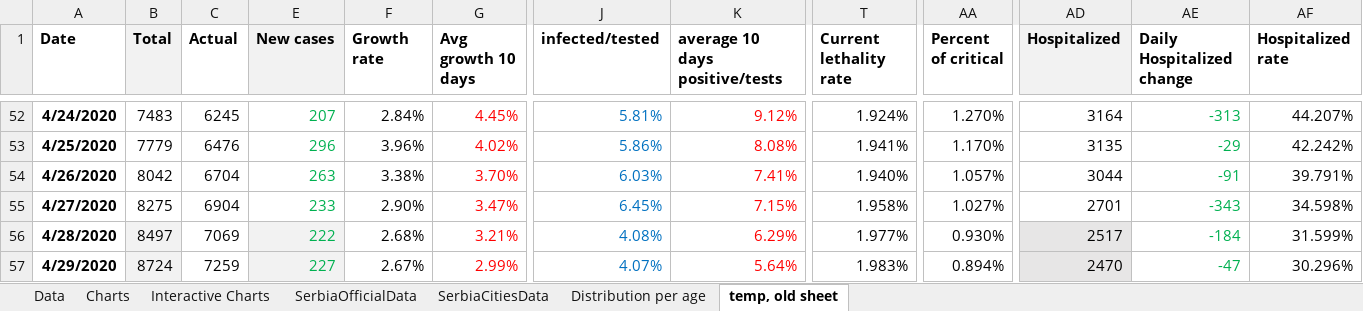
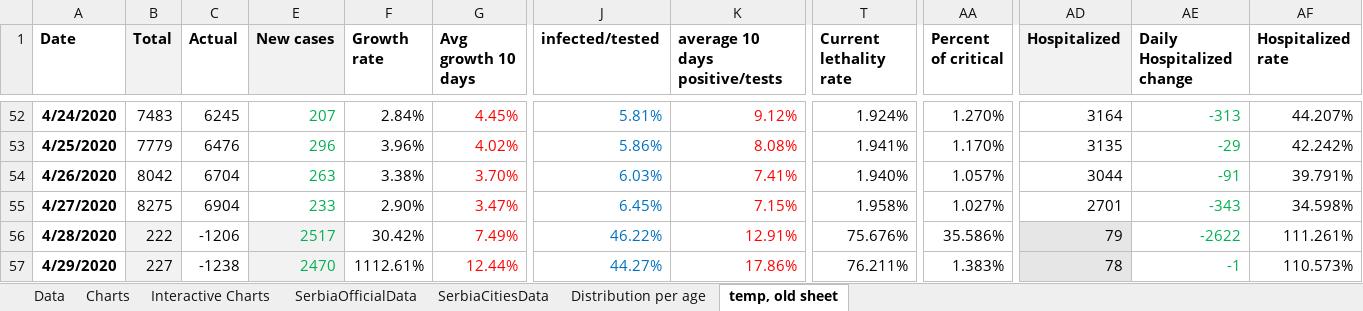
Before and after one commit to sasa-yovanovicc/covid-19, an Excel workbook: serbia covid19.xlsx, sheet temp, old sheet, drawn as a sheet; only a part is shown, gaps mark what is left out; values as stored, in another font and other column widths than the file's, no borders; the diff covers the shown part only; the diff names each change by its address in the sheet, - before the commit and + after, or states it on an @@ line.

```diff
--- a/serbia covid19.xlsx (sheet temp, old sheet)
+++ b/serbia covid19.xlsx (sheet temp, old sheet)
-B56 (Total): 8497
+B56 (Total): 222
-C56 (Actual): 7069
+C56 (Actual): -1206
-E56 (New cases): 222
+E56 (New cases): 2517
-F56 (Growth rate): 2.68%
+F56 (Growth rate): 30.42%
-G56 (Avg growth 10 days): 3.21%
+G56 (Avg growth 10 days): 7.49%
-J56 (infected/tested): 4.08%
+J56 (infected/tested): 46.22%
-K56 (average 10 days positive/tests): 6.29%
+K56 (average 10 days positive/tests): 12.91%
-T56 (Current lethality rate): 1.977%
+T56 (Current lethality rate): 75.676%
-AA56 (Percent of critical): 0.930%
+AA56 (Percent of critical): 35.586%
-AD56 (Hospitalized): 2517
+AD56 (Hospitalized): 79
-AE56 (Daily Hospitalized change): -184
+AE56 (Daily Hospitalized change): -2622
-AF56 (Hospitalized rate): 31.599%
+AF56 (Hospitalized rate): 111.261%
-B57 (Total): 8724
+B57 (Total): 227
-C57 (Actual): 7259
+C57 (Actual): -1238
-E57 (New cases): 227
+E57 (New cases): 2470
-F57 (Growth rate): 2.67%
+F57 (Growth rate): 1112.61%
-G57 (Avg growth 10 days): 2.99%
+G57 (Avg growth 10 days): 12.44%
-J57 (infected/tested): 4.07%
+J57 (infected/tested): 44.27%
-K57 (average 10 days positive/tests): 5.64%
+K57 (average 10 days positive/tests): 17.86%
-T57 (Current lethality rate): 1.983%
+T57 (Current lethality rate): 76.211%
-AA57 (Percent of critical): 0.894%
+AA57 (Percent of critical): 1.383%
-AD57 (Hospitalized): 2470
+AD57 (Hospitalized): 78
-AE57 (Daily Hospitalized change): -47
+AE57 (Daily Hospitalized change): -1
-AF57 (Hospitalized rate): 30.296%
+AF57 (Hospitalized rate): 110.573%
```
Also changed, not shown: 106 edited cells elsewhere in this sheet, sheet SerbiaCitiesData, sheet SerbiaOfficialData, sheet Data, sheet Distribution per age, sheet Interactive Charts, formulas that keep their value, hidden cells, charts or pictures.
